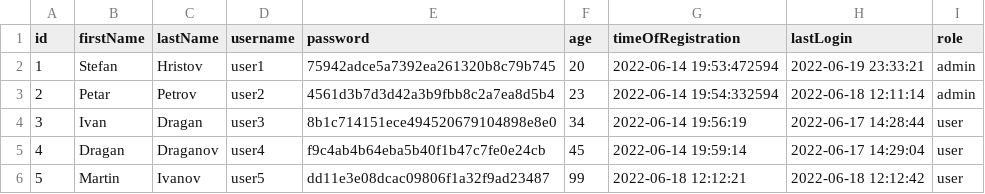
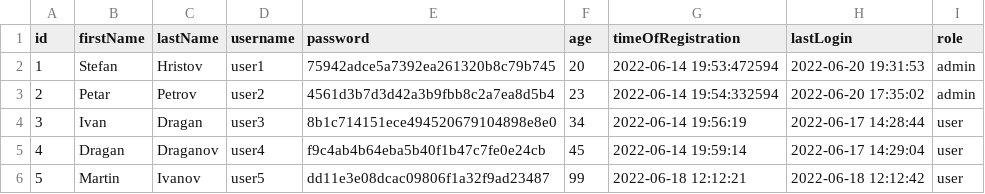
Before and after one commit to codingburgas/2122-otj-10-project-repo-SHHristov19, a CSV file: src/2122-otj-10-project-repo/pm.data/users.csv, drawn as a sheet.

Commit message:
Updata function in user management

```diff
--- a/src/2122-otj-10-project-repo/pm.data/users.csv
+++ b/src/2122-otj-10-project-repo/pm.data/users.csv
@@ -1,4 +1,4 @@
 id,firstName,lastName,username,password,age,timeOfRegistration,lastLogin,role
-"1","Stefan","Hristov","user1","75942adce5a7392ea261320b8c79b745","20","2022-06-14  19:53:472594","2022-06-19  23:33:21","admin"
-"2","Petar","Petrov","user2","4561d3b7d3d42a3b9fbb8c2a7ea8d5b4","23","2022-06-14  19:54:332594","2022-06-18  12:11:14","admin"
+"1","Stefan","Hristov","user1","75942adce5a7392ea261320b8c79b745","20","2022-06-14  19:53:472594","2022-06-20  19:31:53","admin"
+"2","Petar","Petrov","user2","4561d3b7d3d42a3b9fbb8c2a7ea8d5b4","23","2022-06-14  19:54:332594","2022-06-20  17:35:02","admin"
 "3","Ivan","Dragan","user3","8b1c714151ece494520679104898e8e0","34","2022-06-14  19:56:19","2022-06-17  14:28:44","user"
```
Also changed, not shown: 3 other files.
